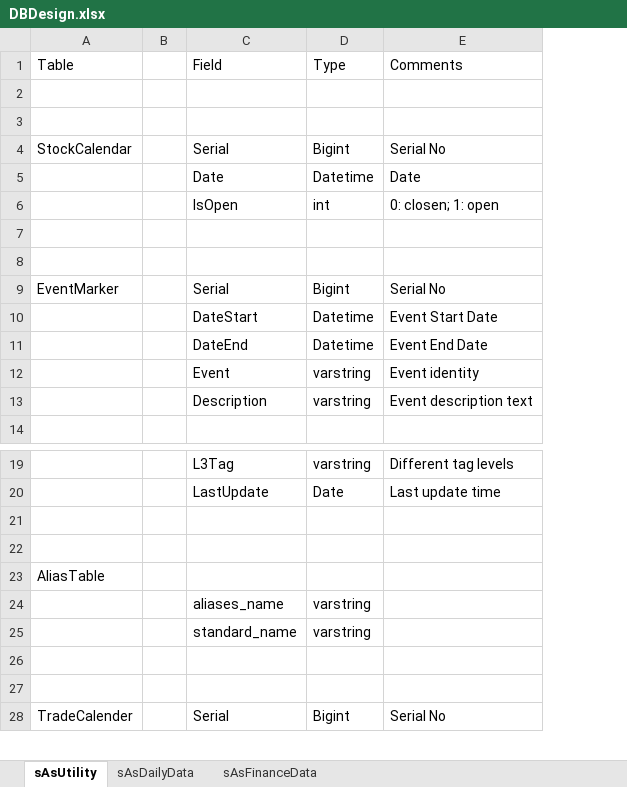
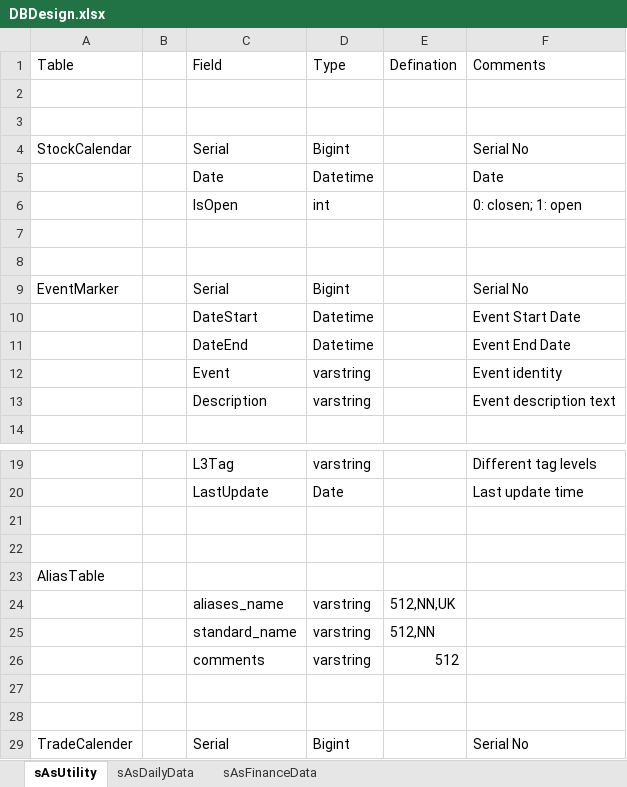
Before and after one commit to SleepySoft/StockAnalysisSystem_Deprecated, an Excel workbook: Doc/DBDesign.xlsx, sheet sAsUtility, drawn as a sheet; only a part is shown, gaps mark what is left out; values as stored, in another font and other column widths than the file's, no borders; the diff names each change by its address in the sheet, - before the commit and + after, or states it on an @@ line.

Commit message:
Adjust alias table

```diff
--- a/Doc/DBDesign.xlsx (sheet sAsUtility)
+++ b/Doc/DBDesign.xlsx (sheet sAsUtility)
+column E (Defination), rows 24-25: 512,NN,UK | 512,NN
+row 26:  |  | comments | varstring | 512
```
Also changed, not shown: 8 other files.
